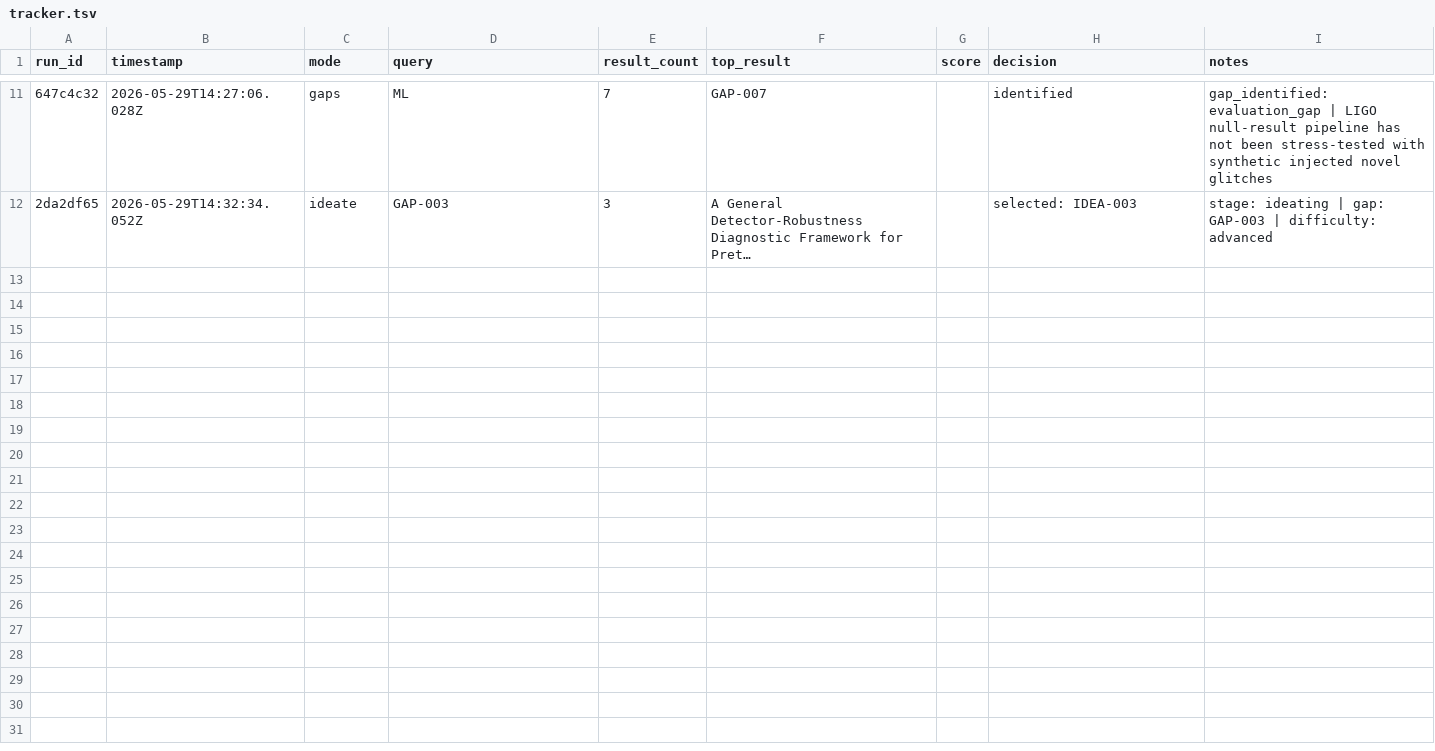
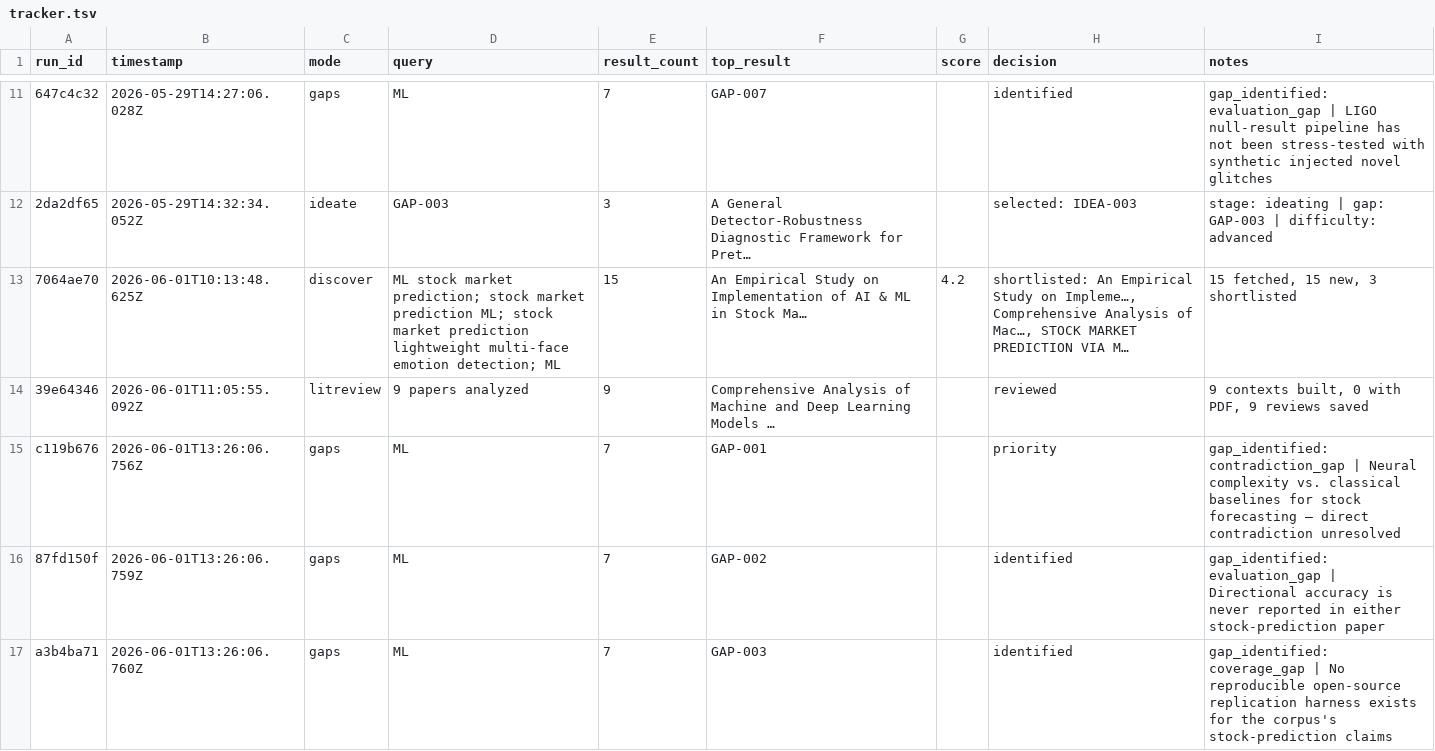
Before and after one commit to SamrudhPS/research-ops, a TSV file: tracker.tsv, drawn as a sheet; only a part is shown, gaps mark what is left out; the diff covers the shown part only; the diff names each change by its address in the sheet, - before the commit and + after, or states it on an @@ line.

Commit message:
feat: improve ideate→advisor flow with reading period prompt
- Add pause message after ideate encouraging paper reading before advisor
- Add student's own RQ input at advisor entry instead of using suggested RQ
- Advisor now interrogates student's synthesized question not system's
- Add student_context and student_approach fields to advisor session
- Add vs_suggested_rq comparison field to Round 1 output
- Student can exit after ideate and return to advisor later

```diff
--- a/tracker.tsv
+++ b/tracker.tsv
+row 13: 7064ae70 | 2026-06-01T10:13:48.625Z | discover | ML stock market prediction; stock market prediction ML; stock market prediction lightweight multi-face emotion detection; ML | 15 | An Empirical Study on Implementation of AI & ML in Stock Ma… | 4.2 | shortlisted: An Empirical Study on Impleme…, Comprehensive Analysis of Mac…, STOCK MARKET PREDICTION VIA M… | 15 fetched, 15 new, 3 shortlisted
+row 14: 39e64346 | 2026-06-01T11:05:55.092Z | litreview | 9 papers analyzed | 9 | Comprehensive Analysis of Machine and Deep Learning Models … |  | reviewed | 9 contexts built, 0 with PDF, 9 reviews saved
+row 15: c119b676 | 2026-06-01T13:26:06.756Z | gaps | ML | 7 | GAP-001 |  | priority | gap_identified: contradiction_gap | Neural complexity vs. classical baselines for stock forecasting — direct contradiction unresolved
+row 16: 87fd150f | 2026-06-01T13:26:06.759Z | gaps | ML | 7 | GAP-002 |  | identified | gap_identified: evaluation_gap | Directional accuracy is never reported in either stock-prediction paper
+row 17: a3b4ba71 | 2026-06-01T13:26:06.760Z | gaps | ML | 7 | GAP-003 |  | identified | gap_identified: coverage_gap | No reproducible open-source replication harness exists for the corpus's stock-prediction claims
```
Also changed, not shown: 4 added rows elsewhere in this file, 6 other files.
